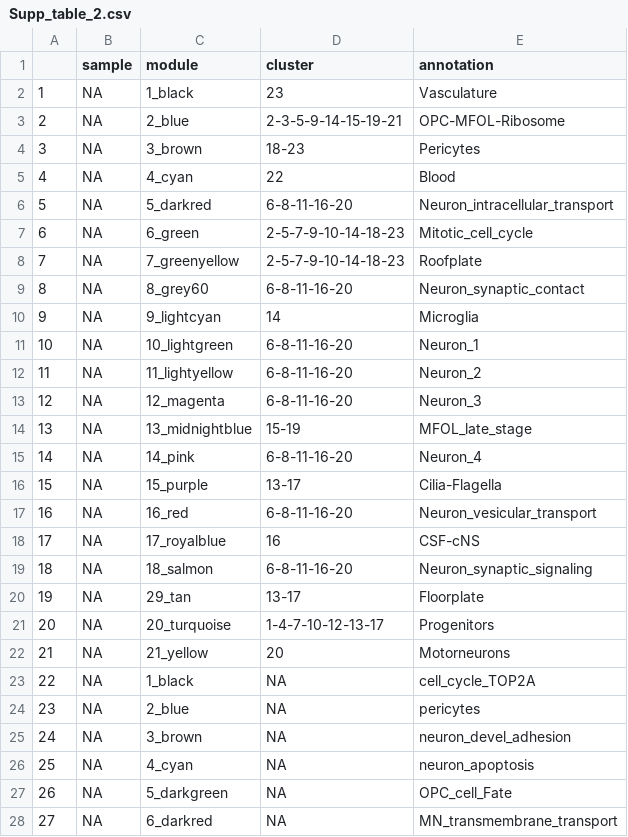
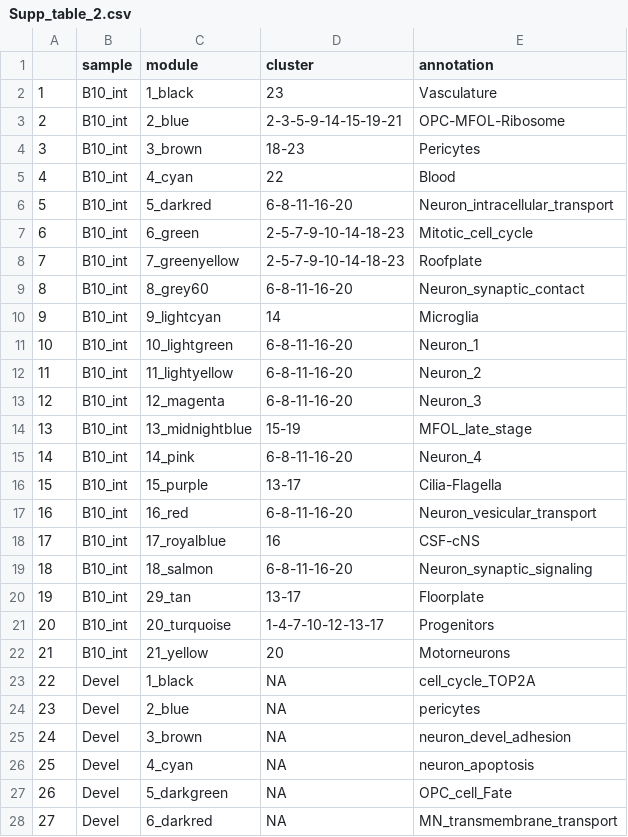
Before and after one commit to safabio/spinal_cord_paper, a CSV file: tables/Supp_table_2.csv, drawn as a sheet; only a part is shown; the diff covers the shown part only.

```diff
--- a/tables/Supp_table_2.csv
+++ b/tables/Supp_table_2.csv
@@ -1,28 +1,28 @@
 "","sample","module","cluster","annotation"
-"1",NA,"1_black","23","Vasculature"
-"2",NA,"2_blue","2-3-5-9-14-15-19-21","OPC-MFOL-Ribosome"
-"3",NA,"3_brown","18-23","Pericytes"
-"4",NA,"4_cyan","22","Blood"
-"5",NA,"5_darkred","6-8-11-16-20","Neuron_intracellular_transport"
-"6",NA,"6_green","2-5-7-9-10-14-18-23","Mitotic_cell_cycle"
-"7",NA,"7_greenyellow","2-5-7-9-10-14-18-23","Roofplate"
-"8",NA,"8_grey60","6-8-11-16-20","Neuron_synaptic_contact"
-"9",NA,"9_lightcyan","14","Microglia"
-"10",NA,"10_lightgreen","6-8-11-16-20","Neuron_1"
-"11",NA,"11_lightyellow","6-8-11-16-20","Neuron_2"
-"12",NA,"12_magenta","6-8-11-16-20","Neuron_3"
-"13",NA,"13_midnightblue","15-19","MFOL_late_stage"
-"14",NA,"14_pink","6-8-11-16-20","Neuron_4"
-"15",NA,"15_purple","13-17","Cilia-Flagella"
-"16",NA,"16_red","6-8-11-16-20","Neuron_vesicular_transport"
-"17",NA,"17_royalblue","16","CSF-cNS"
-"18",NA,"18_salmon","6-8-11-16-20","Neuron_synaptic_signaling"
-"19",NA,"29_tan","13-17","Floorplate"
-"20",NA,"20_turquoise","1-4-7-10-12-13-17","Progenitors"
-"21",NA,"21_yellow","20","Motorneurons"
-"22",NA,"1_black",NA,"cell_cycle_TOP2A"
-"23",NA,"2_blue",NA,"pericytes"
-"24",NA,"3_brown",NA,"neuron_devel_adhesion"
-"25",NA,"4_cyan",NA,"neuron_apoptosis"
-"26",NA,"5_darkgreen",NA,"OPC_cell_Fate"
-"27",NA,"6_darkred",NA,"MN_transmembrane_transport"
+"1","B10_int","1_black","23","Vasculature"
+"2","B10_int","2_blue","2-3-5-9-14-15-19-21","OPC-MFOL-Ribosome"
+"3","B10_int","3_brown","18-23","Pericytes"
+"4","B10_int","4_cyan","22","Blood"
+"5","B10_int","5_darkred","6-8-11-16-20","Neuron_intracellular_transport"
+"6","B10_int","6_green","2-5-7-9-10-14-18-23","Mitotic_cell_cycle"
+"7","B10_int","7_greenyellow","2-5-7-9-10-14-18-23","Roofplate"
+"8","B10_int","8_grey60","6-8-11-16-20","Neuron_synaptic_contact"
+"9","B10_int","9_lightcyan","14","Microglia"
+"10","B10_int","10_lightgreen","6-8-11-16-20","Neuron_1"
+"11","B10_int","11_lightyellow","6-8-11-16-20","Neuron_2"
+"12","B10_int","12_magenta","6-8-11-16-20","Neuron_3"
+"13","B10_int","13_midnightblue","15-19","MFOL_late_stage"
+"14","B10_int","14_pink","6-8-11-16-20","Neuron_4"
+"15","B10_int","15_purple","13-17","Cilia-Flagella"
+"16","B10_int","16_red","6-8-11-16-20","Neuron_vesicular_transport"
+"17","B10_int","17_royalblue","16","CSF-cNS"
+"18","B10_int","18_salmon","6-8-11-16-20","Neuron_synaptic_signaling"
+"19","B10_int","29_tan","13-17","Floorplate"
+"20","B10_int","20_turquoise","1-4-7-10-12-13-17","Progenitors"
+"21","B10_int","21_yellow","20","Motorneurons"
+"22","Devel","1_black",NA,"cell_cycle_TOP2A"
+"23","Devel","2_blue",NA,"pericytes"
+"24","Devel","3_brown",NA,"neuron_devel_adhesion"
+"25","Devel","4_cyan",NA,"neuron_apoptosis"
+"26","Devel","5_darkgreen",NA,"OPC_cell_Fate"
+"27","Devel","6_darkred",NA,"MN_transmembrane_transport"
```
Also changed, not shown: 85 edited cells elsewhere in this file, tables/Supp_table_1.csv, 1 other file.
